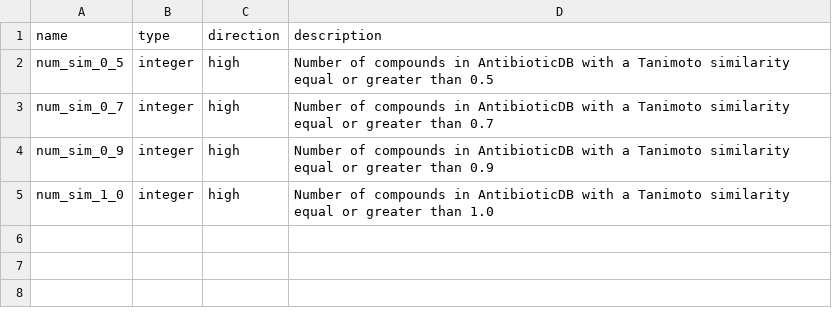
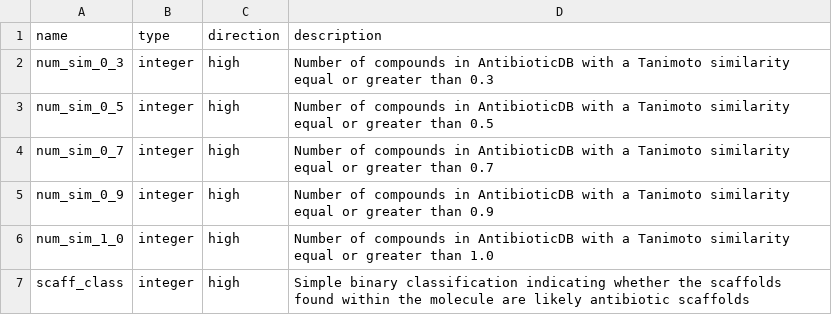
Before and after one commit to miquelduranfrigola/eos6ojg, a CSV file: model/framework/columns/run_columns.csv, drawn as a sheet.

```diff
--- a/model/framework/columns/run_columns.csv
+++ b/model/framework/columns/run_columns.csv
@@ -1,2 +1,3 @@
 name,type,direction,description
+num_sim_0_3,integer,high,Number of compounds in AntibioticDB with a Tanimoto similarity equal or greater than 0.3
 num_sim_0_5,integer,high,Number of compounds in AntibioticDB with a Tanimoto similarity equal or greater than 0.5
@@ -5 +6,2 @@ num_sim_0_9,integer,high,Number of compounds in AntibioticDB with a Tanimoto sim
 num_sim_1_0,integer,high,Number of compounds in AntibioticDB with a Tanimoto similarity equal or greater than 1.0
+scaff_class,integer,high,Simple binary classification indicating whether the scaffolds found within the molecule are likely antibiotic scaffolds
```
Also changed, not shown: 18 other files.
